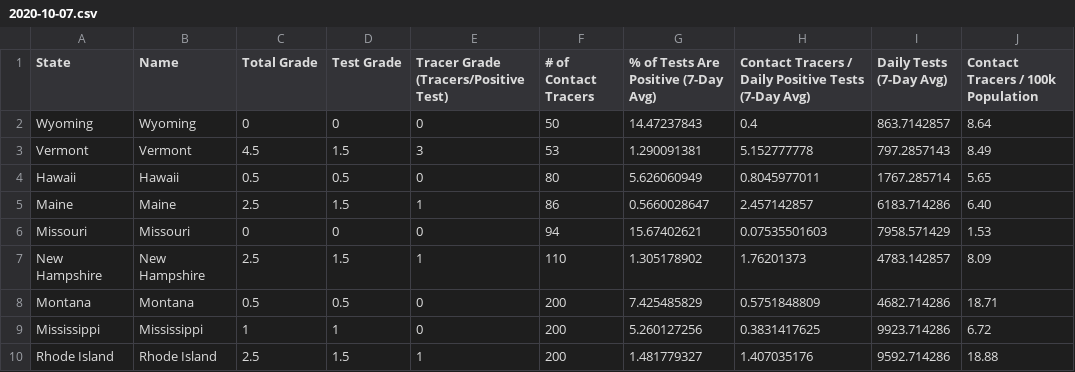
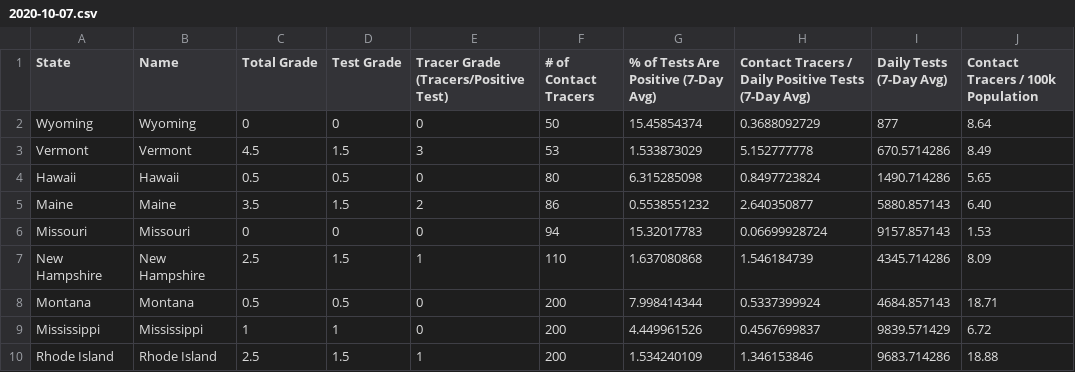
Before and after one commit to apiiro-snyk/covid-data-public, a CSV file: data/test-and-trace/gsheet-copy/2020-10-07.csv, drawn as a sheet; only a part is shown; the diff covers the shown part only; the diff names each change by its address in the sheet, - before the commit and + after, or states it on an @@ line.

```diff
--- a/data/test-and-trace/gsheet-copy/2020-10-07.csv
+++ b/data/test-and-trace/gsheet-copy/2020-10-07.csv
-G2: 14.47237843
+G2: 15.45854374
-H2: 0.4
+H2: 0.3688092729
-I2 (Daily Tests (7-Day Avg)): 863.7142857
+I2 (Daily Tests (7-Day Avg)): 877
-G3: 1.290091381
+G3: 1.533873029
-I3 (Daily Tests (7-Day Avg)): 797.2857143
+I3 (Daily Tests (7-Day Avg)): 670.5714286
-G4: 5.626060949
+G4: 6.315285098
-H4: 0.8045977011
+H4: 0.8497723824
-I4 (Daily Tests (7-Day Avg)): 1767.285714
+I4 (Daily Tests (7-Day Avg)): 1490.714286
-C5 (Total Grade): 2.5
+C5 (Total Grade): 3.5
-E5: 1
+E5: 2
-G5: 0.5660028647
+G5: 0.5538551232
-H5: 2.457142857
+H5: 2.640350877
-I5 (Daily Tests (7-Day Avg)): 6183.714286
+I5 (Daily Tests (7-Day Avg)): 5880.857143
-G6: 15.67402621
+G6: 15.32017783
-H6: 0.07535501603
+H6: 0.06699928724
-I6 (Daily Tests (7-Day Avg)): 7958.571429
+I6 (Daily Tests (7-Day Avg)): 9157.857143
-G7: 1.305178902
+G7: 1.637080868
-H7: 1.76201373
+H7: 1.546184739
-I7 (Daily Tests (7-Day Avg)): 4783.142857
+I7 (Daily Tests (7-Day Avg)): 4345.714286
-G8: 7.425485829
+G8: 7.998414344
-H8: 0.5751848809
+H8: 0.5337399924
-I8 (Daily Tests (7-Day Avg)): 4682.714286
+I8 (Daily Tests (7-Day Avg)): 4684.857143
-G9: 5.260127256
+G9: 4.449961526
-H9: 0.3831417625
+H9: 0.4567699837
-I9 (Daily Tests (7-Day Avg)): 9923.714286
+I9 (Daily Tests (7-Day Avg)): 9839.571429
-G10: 1.481779327
+G10: 1.534240109
-H10: 1.407035176
+H10: 1.346153846
-I10 (Daily Tests (7-Day Avg)): 9592.714286
+I10 (Daily Tests (7-Day Avg)): 9683.714286
```
Also changed, not shown: 136 edited cells elsewhere in this file, 9 other files.
